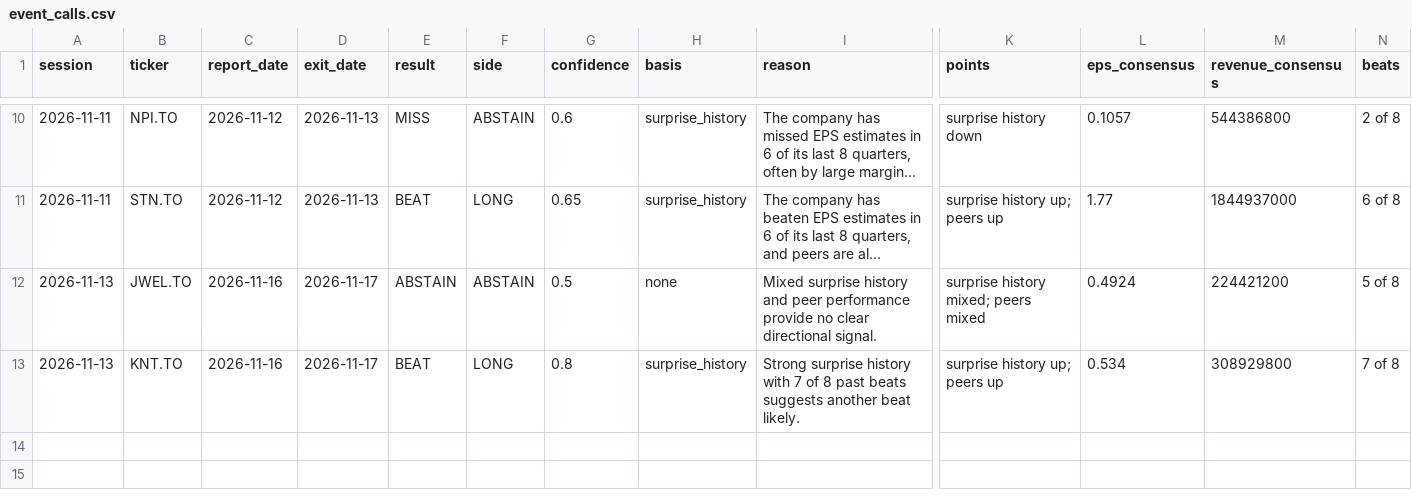
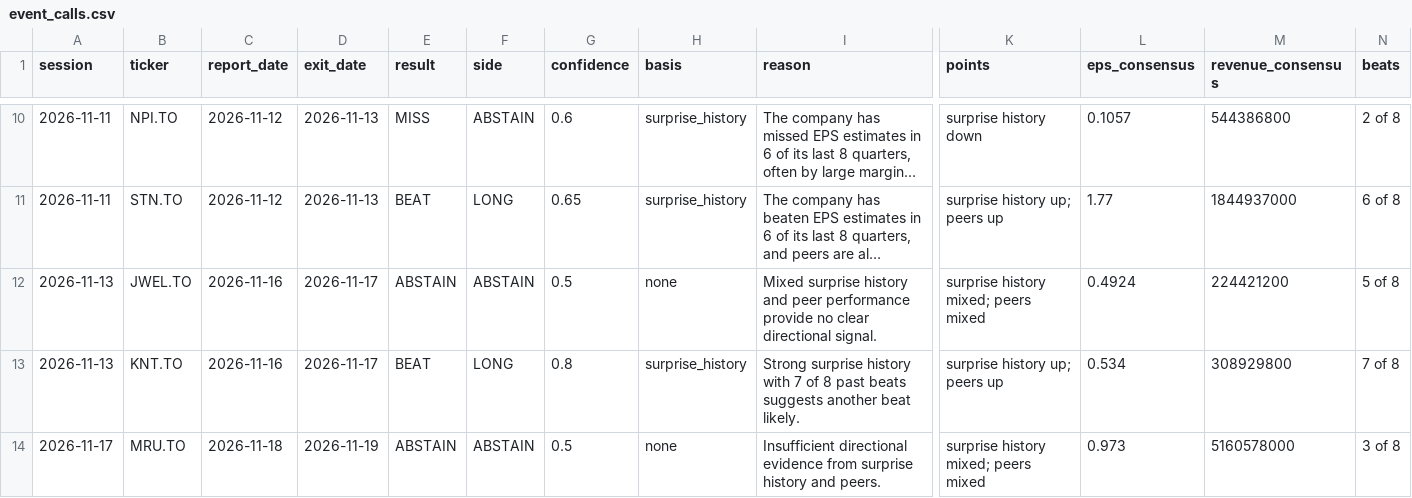
Before and after one commit to rufatb/RB, a CSV file: data/event_calls.csv, drawn as a sheet; only a part is shown, gaps mark what is left out; long unchanged cells end in …; rows hold the shown columns only; the diff names each change by its address in the sheet, - before the commit and + after, or states it on an @@ line.

```diff
--- a/data/event_calls.csv
+++ b/data/event_calls.csv
+row 14: 2026-11-17 | MRU.TO | 2026-11-18 | 2026-11-19 | ABSTAIN | ABSTAIN | 0.5 | none | Insufficient directional evidence from surprise history and peers. | surprise history mixed; peers mixed | 0.973 | 5160578000 | 3 of 8
```
